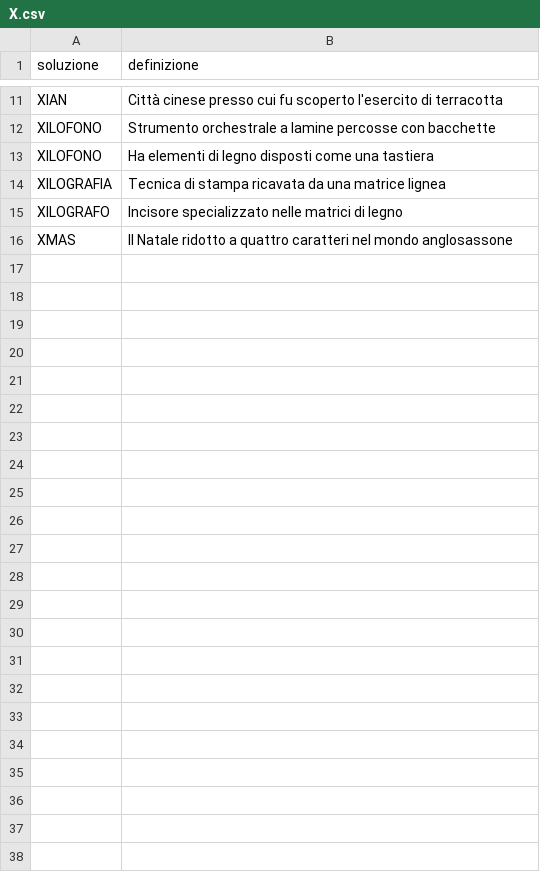
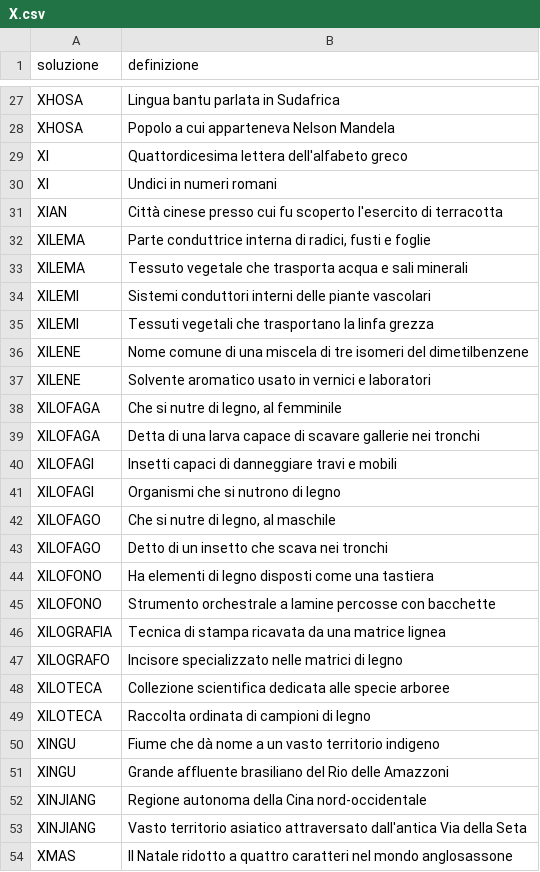
Before and after one commit to agea/cruciverba, a CSV file: voci/X.csv, drawn as a sheet; only a part is shown, gaps mark what is left out; the diff covers the shown part only; the diff names each change by its address in the sheet, - before the commit and + after, or states it on an @@ line.

```diff
--- a/voci/X.csv
+++ b/voci/X.csv
+row 27: XHOSA | Lingua bantu parlata in Sudafrica
+row 28: XHOSA | Popolo a cui apparteneva Nelson Mandela
+row 29: XI | Quattordicesima lettera dell'alfabeto greco
+row 30: XI | Undici in numeri romani
+row 32: XILEMA | Parte conduttrice interna di radici, fusti e foglie
+row 33: XILEMA | Tessuto vegetale che trasporta acqua e sali minerali
+row 34: XILEMI | Sistemi conduttori interni delle piante vascolari
+row 35: XILEMI | Tessuti vegetali che trasportano la linfa grezza
+row 36: XILENE | Nome comune di una miscela di tre isomeri del dimetilbenzene
+row 37: XILENE | Solvente aromatico usato in vernici e laboratori
+row 38: XILOFAGA | Che si nutre di legno, al femminile
+row 39: XILOFAGA | Detta di una larva capace di scavare gallerie nei tronchi
+row 40: XILOFAGI | Insetti capaci di danneggiare travi e mobili
+row 41: XILOFAGI | Organismi che si nutrono di legno
+row 42: XILOFAGO | Che si nutre di legno, al maschile
+row 43: XILOFAGO | Detto di un insetto che scava nei tronchi
@@ row 13 moved to row 44: XILOFONO @@
+row 48: XILOTECA | Collezione scientifica dedicata alle specie arboree
+row 49: XILOTECA | Raccolta ordinata di campioni di legno
+row 50: XINGU | Fiume che dà nome a un vasto territorio indigeno
+row 51: XINGU | Grande affluente brasiliano del Rio delle Amazzoni
+row 52: XINJIANG | Regione autonoma della Cina nord-occidentale
+row 53: XINJIANG | Vasto territorio asiatico attraversato dall'antica Via della Seta
```
Also changed, not shown: 16 added rows and 2 edited cells elsewhere in this file, voci/Y.csv, 25 other files.
